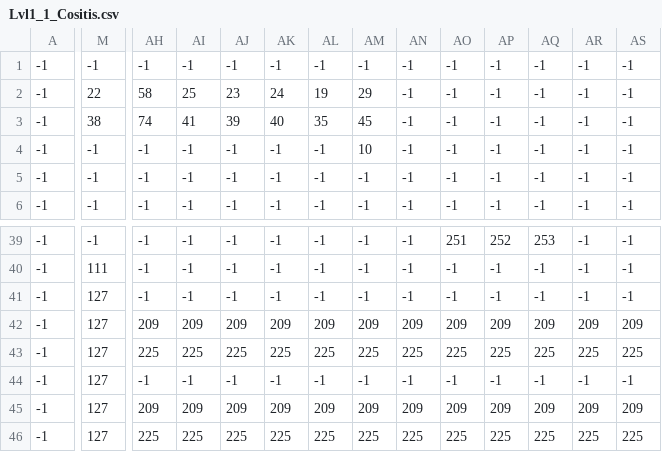
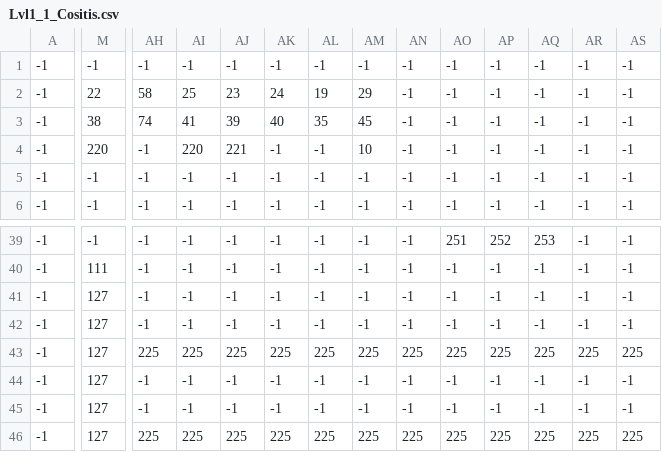
Before and after one commit to ErGuille33/TeamSpaghetto, a CSV file: SuperSplinterCell/src/images/CSV/Lvl1_1_Cositis.csv, drawn as a sheet; only a part is shown, gaps mark what is left out; the diff covers the shown part only; the diff names each change by its address in the sheet, - before the commit and + after, or states it on an @@ line.

```diff
--- a/SuperSplinterCell/src/images/CSV/Lvl1_1_Cositis.csv
+++ b/SuperSplinterCell/src/images/CSV/Lvl1_1_Cositis.csv
-M4: -1
+M4: 220
-AI4: -1
+AI4: 220
-AJ4: -1
+AJ4: 221
-AH42: 209
+AH42: -1
-AI42: 209
+AI42: -1
-AJ42: 209
+AJ42: -1
-AK42: 209
+AK42: -1
-AL42: 209
+AL42: -1
-AM42: 209
+AM42: -1
-AN42: 209
+AN42: -1
-AO42: 209
+AO42: -1
-AP42: 209
+AP42: -1
-AQ42: 209
+AQ42: -1
-AR42: 209
+AR42: -1
-AS42: 209
+AS42: -1
-AH45: 209
+AH45: -1
-AI45: 209
+AI45: -1
-AJ45: 209
+AJ45: -1
-AK45: 209
+AK45: -1
-AL45: 209
+AL45: -1
-AM45: 209
+AM45: -1
-AN45: 209
+AN45: -1
-AO45: 209
+AO45: -1
-AP45: 209
+AP45: -1
-AQ45: 209
+AQ45: -1
-AR45: 209
+AR45: -1
-AS45: 209
+AS45: -1
```
Also changed, not shown: 23 edited cells elsewhere in this file, SuperSplinterCell/src/images/CSV/Lvl1_1_Cositis2.csv, SuperSplinterCell/src/images/CSV/Lvl1_2_Cositis.csv, 9 other files.
